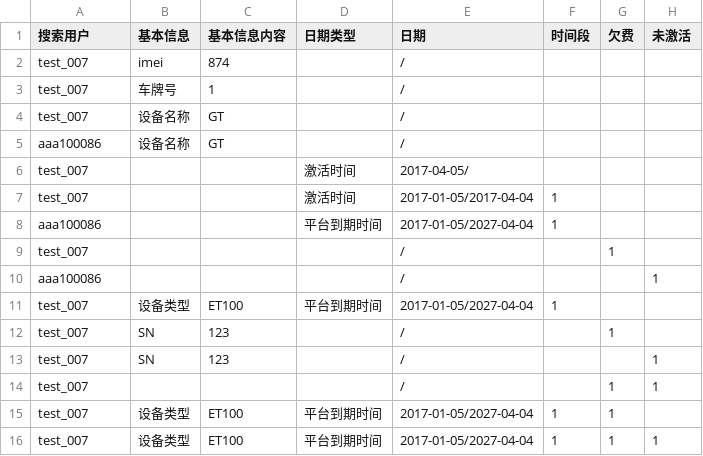
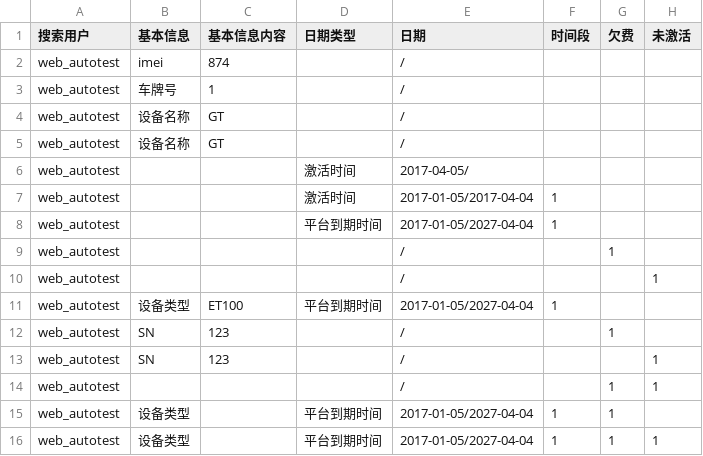
Before and after one commit to huangqiming123/tuqiangol_test1, a CSV file: data/global_search/complex_search_data.csv, drawn as a sheet.

```diff
--- a/data/global_search/complex_search_data.csv
+++ b/data/global_search/complex_search_data.csv
@@ -1,16 +1,16 @@
 搜索用户,基本信息,基本信息内容,日期类型,日期,时间段,欠费,未激活
-test_007,imei,874,,/,,,
-test_007,车牌号,1,,/,,,
-test_007,设备名称,GT,,/,,,
-aaa100086,设备名称,GT,,/,,,
-test_007,,,激活时间,2017-04-05/,,,
-test_007,,,激活时间,2017-01-05/2017-04-04,1,,
-aaa100086,,,平台到期时间,2017-01-05/2027-04-04,1,,
-test_007,,,,/,,1,
-aaa100086,,,,/,,,1
-test_007,设备类型,ET100,平台到期时间,2017-01-05/2027-04-04,1,,
-test_007,SN,123,,/,,1,
-test_007,SN,123,,/,,,1
-test_007,,,,/,,1,1
-test_007,设备类型,ET100,平台到期时间,2017-01-05/2027-04-04,1,1,
-test_007,设备类型,ET100,平台到期时间,2017-01-05/2027-04-04,1,1,1
+web_autotest,imei,874,,/,,,
+web_autotest,车牌号,1,,/,,,
+web_autotest,设备名称,GT,,/,,,
+web_autotest,设备名称,GT,,/,,,
+web_autotest,,,激活时间,2017-04-05/,,,
+web_autotest,,,激活时间,2017-01-05/2017-04-04,1,,
+web_autotest,,,平台到期时间,2017-01-05/2027-04-04,1,,
+web_autotest,,,,/,,1,
+web_autotest,,,,/,,,1
+web_autotest,设备类型,ET100,平台到期时间,2017-01-05/2027-04-04,1,,
+web_autotest,SN,123,,/,,1,
+web_autotest,SN,123,,/,,,1
+web_autotest,,,,/,,1,1
+web_autotest,设备类型,,平台到期时间,2017-01-05/2027-04-04,1,1,
+web_autotest,设备类型,,平台到期时间,2017-01-05/2027-04-04,1,1,1
```
Also changed, not shown: data/dev_manage/single_search_info.csv, 33 other files.
